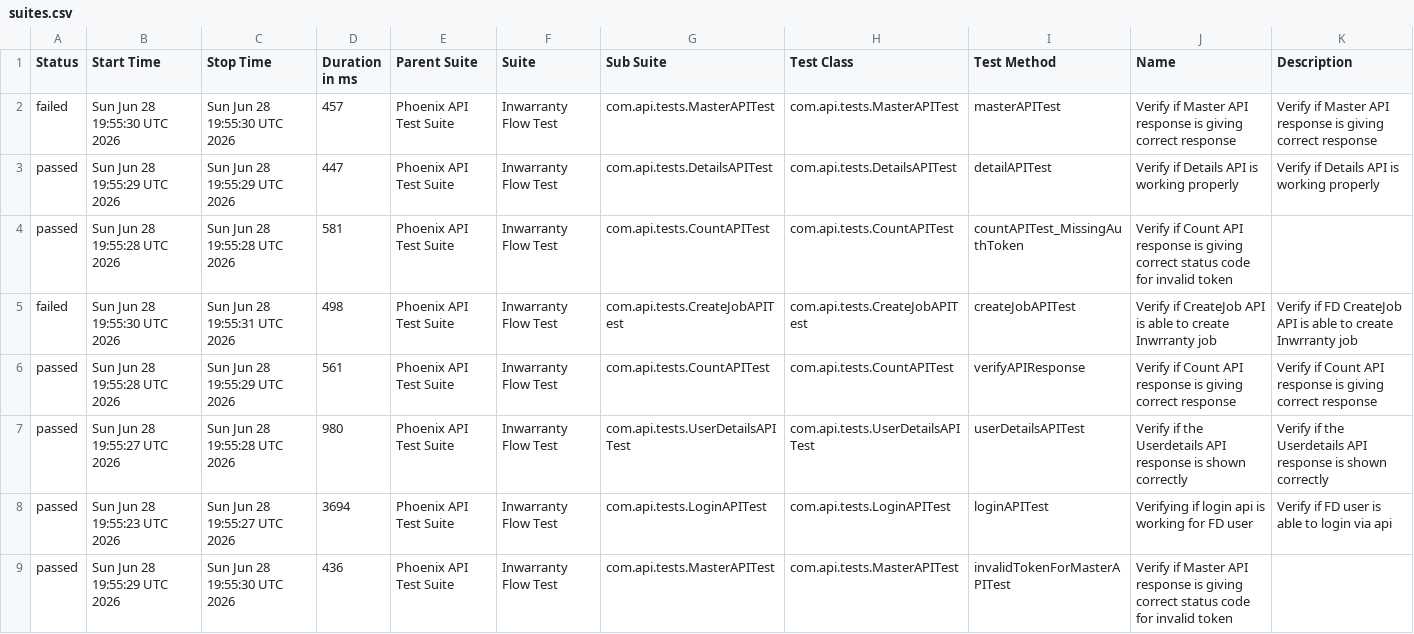
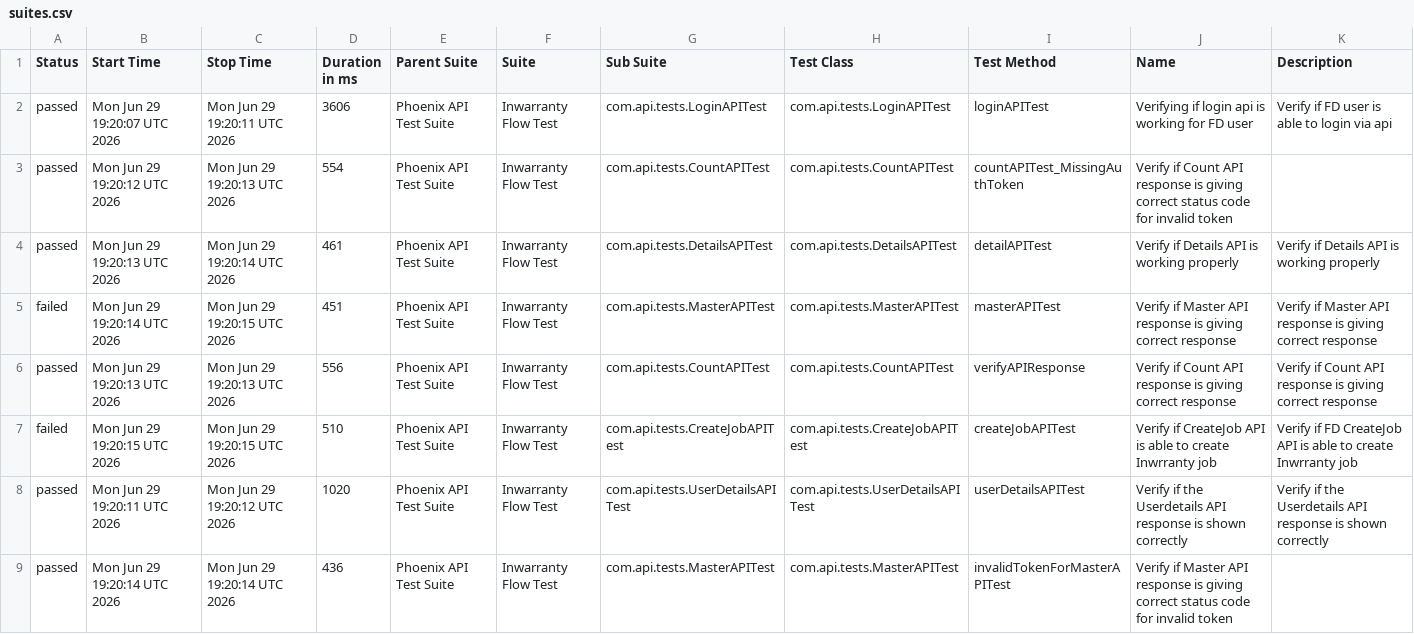
Before and after one commit to rounit/PhoenixTestAutomationFramework, a CSV file: data/suites.csv, drawn as a sheet.

```diff
--- a/data/suites.csv
+++ b/data/suites.csv
@@ -1,9 +1,9 @@
 "Status","Start Time","Stop Time","Duration in ms","Parent Suite","Suite","Sub Suite","Test Class","Test Method","Name","Description"
-"failed","Sun Jun 28 19:55:30 UTC 2026","Sun Jun 28 19:55:30 UTC 2026","457","Phoenix API Test Suite","Inwarranty Flow Test","com.api.tests.MasterAPITest","com.api.tests.MasterAPITest","masterAPITest","Verify if Master API response is giving correct response","Verify if Master API response is giving correct response"
-"passed","Sun Jun 28 19:55:29 UTC 2026","Sun Jun 28 19:55:29 UTC 2026","447","Phoenix API Test Suite","Inwarranty Flow Test","com.api.tests.DetailsAPITest","com.api.tests.DetailsAPITest","detailAPITest","Verify if Details API is working properly","Verify if Details API is working properly"
-"passed","Sun Jun 28 19:55:28 UTC 2026","Sun Jun 28 19:55:28 UTC 2026","581","Phoenix API Test Suite","Inwarranty Flow Test","com.api.tests.CountAPITest","com.api.tests.CountAPITest","countAPITest_MissingAuthToken","Verify if Count API response is giving correct status code for invalid token",""
-"failed","Sun Jun 28 19:55:30 UTC 2026","Sun Jun 28 19:55:31 UTC 2026","498","Phoenix API Test Suite","Inwarranty Flow Test","com.api.tests.CreateJobAPITest","com.api.tests.CreateJobAPITest","createJobAPITest","Verify if CreateJob API is able to create Inwrranty job","Verify if FD CreateJob API is able to create Inwrranty job"
-"passed","Sun Jun 28 19:55:28 UTC 2026","Sun Jun 28 19:55:29 UTC 2026","561","Phoenix API Test Suite","Inwarranty Flow Test","com.api.tests.CountAPITest","com.api.tests.CountAPITest","verifyAPIResponse","Verify if Count API response is giving correct response","Verify if Count API response is giving correct response"
-"passed","Sun Jun 28 19:55:27 UTC 2026","Sun Jun 28 19:55:28 UTC 2026","980","Phoenix API Test Suite","Inwarranty Flow Test","com.api.tests.UserDetailsAPITest","com.api.tests.UserDetailsAPITest","userDetailsAPITest","Verify if the Userdetails API response is shown correctly","Verify if the Userdetails API response is shown correctly"
-"passed","Sun Jun 28 19:55:23 UTC 2026","Sun Jun 28 19:55:27 UTC 2026","3694","Phoenix API Test Suite","Inwarranty Flow Test","com.api.tests.LoginAPITest","com.api.tests.LoginAPITest","loginAPITest","Verifying if login api is working for FD user","Verify if FD user is able to login via api"
-"passed","Sun Jun 28 19:55:29 UTC 2026","Sun Jun 28 19:55:30 UTC 2026","436","Phoenix API Test Suite","Inwarranty Flow Test","com.api.tests.MasterAPITest","com.api.tests.MasterAPITest","invalidTokenForMasterAPITest","Verify if Master API response is giving correct status code for invalid token",""
+"passed","Mon Jun 29 19:20:07 UTC 2026","Mon Jun 29 19:20:11 UTC 2026","3606","Phoenix API Test Suite","Inwarranty Flow Test","com.api.tests.LoginAPITest","com.api.tests.LoginAPITest","loginAPITest","Verifying if login api is working for FD user","Verify if FD user is able to login via api"
+"passed","Mon Jun 29 19:20:12 UTC 2026","Mon Jun 29 19:20:13 UTC 2026","554","Phoenix API Test Suite","Inwarranty Flow Test","com.api.tests.CountAPITest","com.api.tests.CountAPITest","countAPITest_MissingAuthToken","Verify if Count API response is giving correct status code for invalid token",""
+"passed","Mon Jun 29 19:20:13 UTC 2026","Mon Jun 29 19:20:14 UTC 2026","461","Phoenix API Test Suite","Inwarranty Flow Test","com.api.tests.DetailsAPITest","com.api.tests.DetailsAPITest","detailAPITest","Verify if Details API is working properly","Verify if Details API is working properly"
+"failed","Mon Jun 29 19:20:14 UTC 2026","Mon Jun 29 19:20:15 UTC 2026","451","Phoenix API Test Suite","Inwarranty Flow Test","com.api.tests.MasterAPITest","com.api.tests.MasterAPITest","masterAPITest","Verify if Master API response is giving correct response","Verify if Master API response is giving correct response"
+"passed","Mon Jun 29 19:20:13 UTC 2026","Mon Jun 29 19:20:13 UTC 2026","556","Phoenix API Test Suite","Inwarranty Flow Test","com.api.tests.CountAPITest","com.api.tests.CountAPITest","verifyAPIResponse","Verify if Count API response is giving correct response","Verify if Count API response is giving correct response"
+"failed","Mon Jun 29 19:20:15 UTC 2026","Mon Jun 29 19:20:15 UTC 2026","510","Phoenix API Test Suite","Inwarranty Flow Test","com.api.tests.CreateJobAPITest","com.api.tests.CreateJobAPITest","createJobAPITest","Verify if CreateJob API is able to create Inwrranty job","Verify if FD CreateJob API is able to create Inwrranty job"
+"passed","Mon Jun 29 19:20:11 UTC 2026","Mon Jun 29 19:20:12 UTC 2026","1020","Phoenix API Test Suite","Inwarranty Flow Test","com.api.tests.UserDetailsAPITest","com.api.tests.UserDetailsAPITest","userDetailsAPITest","Verify if the Userdetails API response is shown correctly","Verify if the Userdetails API response is shown correctly"
+"passed","Mon Jun 29 19:20:14 UTC 2026","Mon Jun 29 19:20:14 UTC 2026","436","Phoenix API Test Suite","Inwarranty Flow Test","com.api.tests.MasterAPITest","com.api.tests.MasterAPITest","invalidTokenForMasterAPITest","Verify if Master API response is giving correct status code for invalid token",""
```
Also changed, not shown: data/behaviors.csv, 51 other files.
